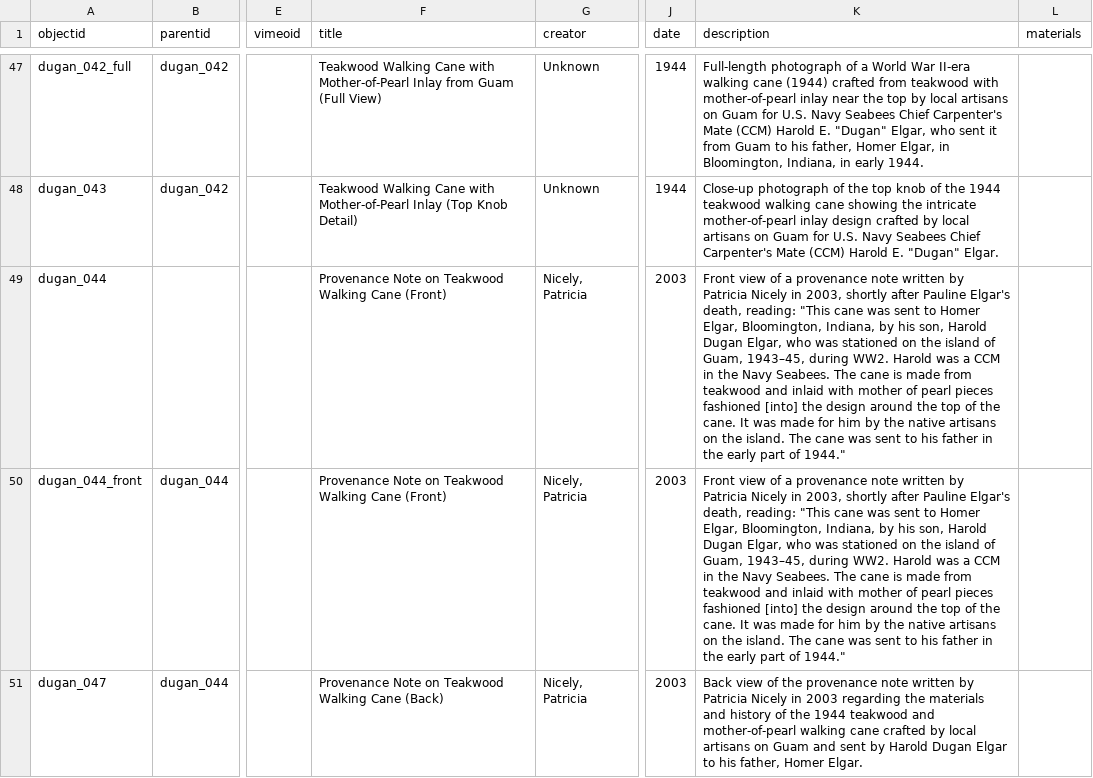
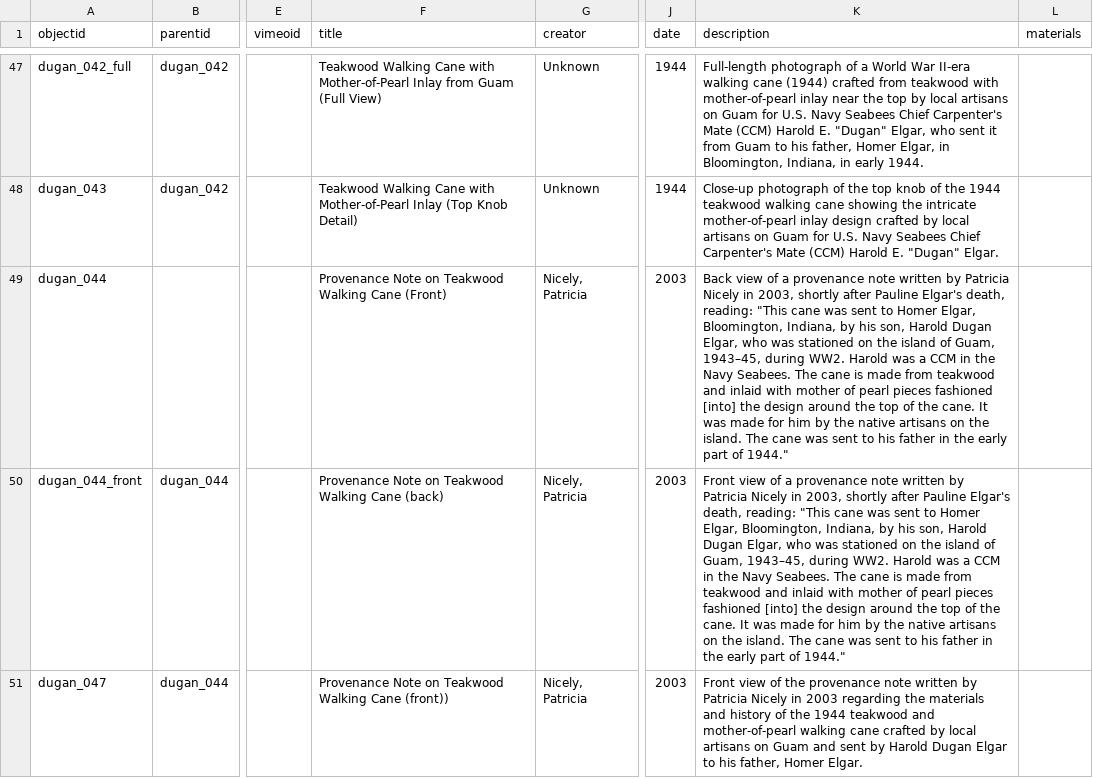
Before and after one commit to ksturge74/dugan-elgar-collection, a CSV file: _data/dugan-elgar-metadata.csv, drawn as a sheet; only a part is shown, gaps mark what is left out; the diff names each change by its address in the sheet, - before the commit and + after, or states it on an @@ line.

Commit message:
Add files via upload

```diff
--- a/_data/dugan-elgar-metadata.csv
+++ b/_data/dugan-elgar-metadata.csv
-K49 (description): Front view of…
+K49 (description): Back view of…
-F50 (title): …Walking Cane (Front)
+F50 (title): …Walking Cane (back)
-F51 (title): …Walking Cane (Back)
+F51 (title): …Walking Cane (front))
-K51 (description): Back view of…
+K51 (description): Front view of…
```
